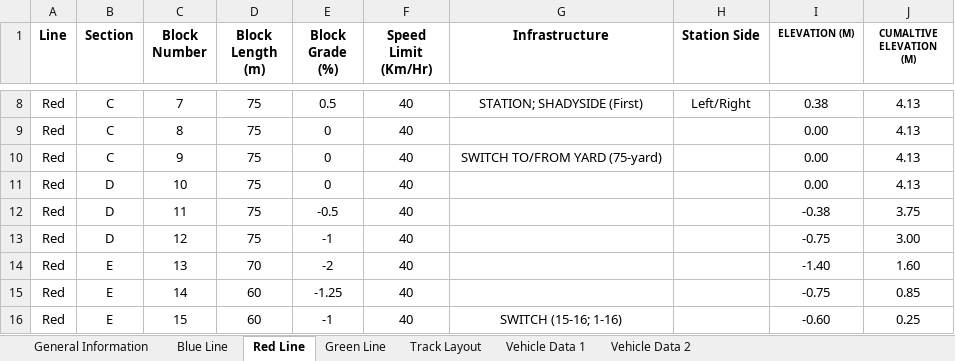
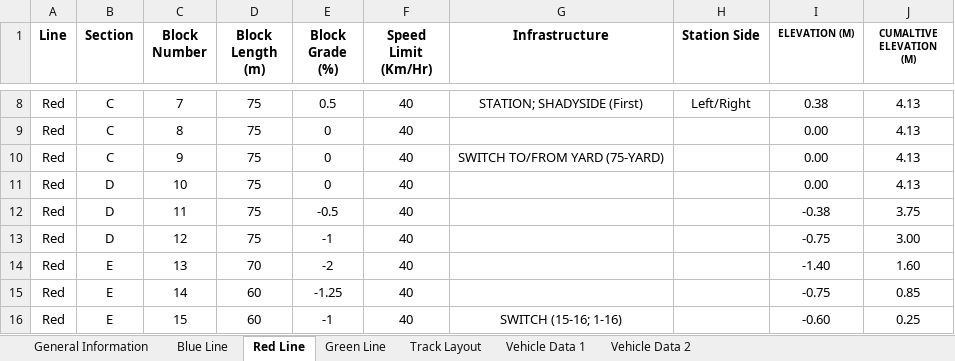
Before and after one commit to ralphg1002/Pittsburgh-MTA, an Excel workbook: src/main/TrainControllerSW/track_layout.xlsx, sheet Red Line, drawn as a sheet; only a part is shown, gaps mark what is left out; values as stored, in another font and other column widths than the file's, no borders; the diff names each change by its address in the sheet, - before the commit and + after, or states it on an @@ line.

```diff
--- a/src/main/TrainControllerSW/track_layout.xlsx (sheet Red Line)
+++ b/src/main/TrainControllerSW/track_layout.xlsx (sheet Red Line)
-G10 (Infrastructure): SWITCH TO/FROM YARD (75-yard)
+G10 (Infrastructure): SWITCH TO/FROM YARD (75-YARD)
```
Also changed, not shown: sheet Green Line, 8 other files.
